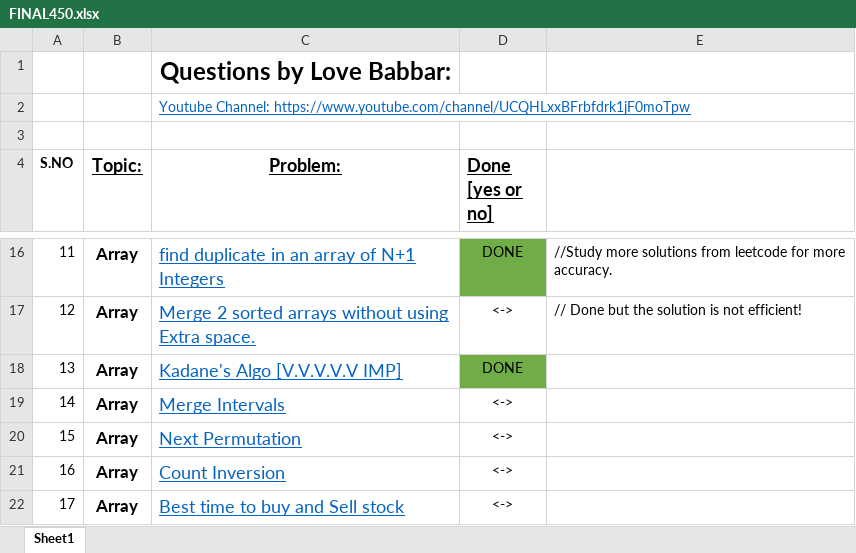
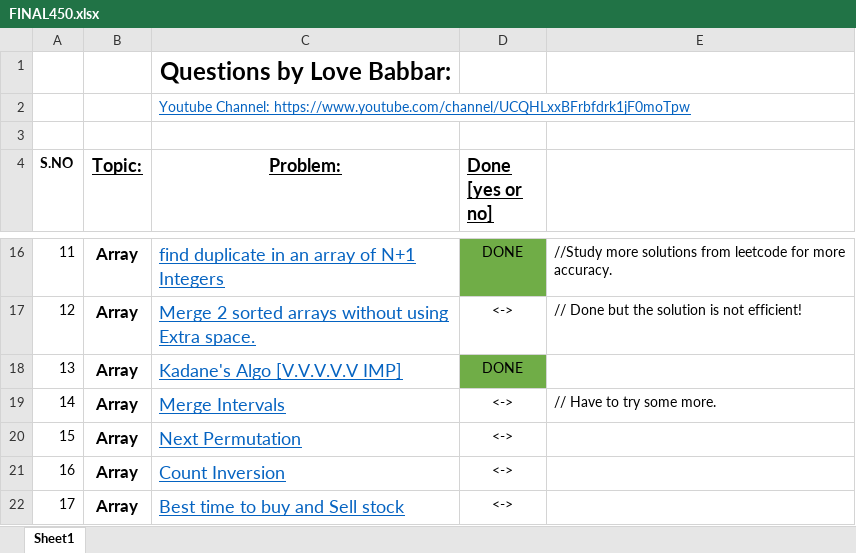
Before and after one commit to Kapish0104/100-days-of-code, an Excel workbook: FINAL450.xlsx, sheet Sheet1, drawn as a sheet; only a part is shown, gaps mark what is left out; values as stored, in another font and other column widths than the file's, no borders; the diff names each change by its address in the sheet, - before the commit and + after, or states it on an @@ line.

Commit message:
Day 9
Leetcode q 26 and 27 done.
Could not figure out how to do question 14 and 15 from the 450 questions sheet.

```diff
--- a/FINAL450.xlsx (sheet Sheet1)
+++ b/FINAL450.xlsx (sheet Sheet1)
-E19: (empty)
+E19: // Have to try some more.
```
Also changed, not shown: 4 other files.
